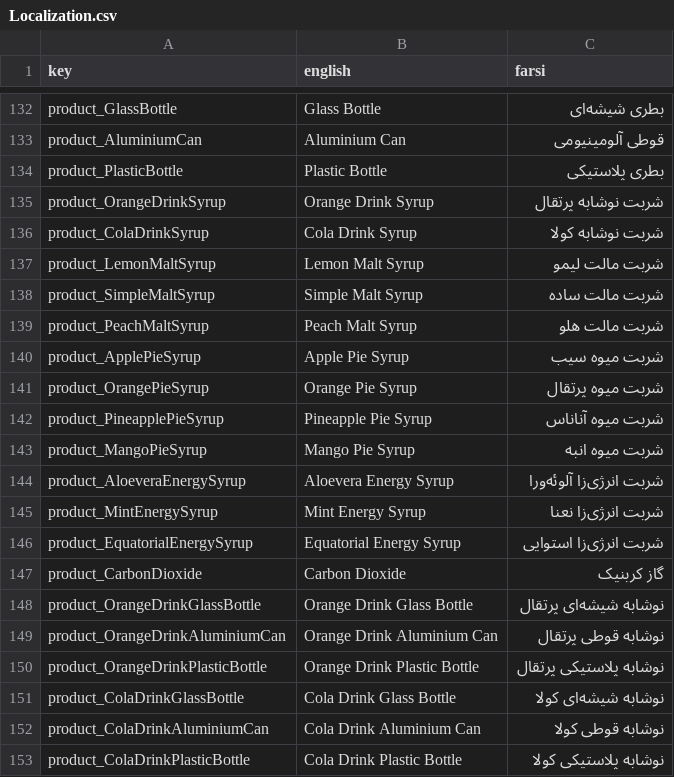
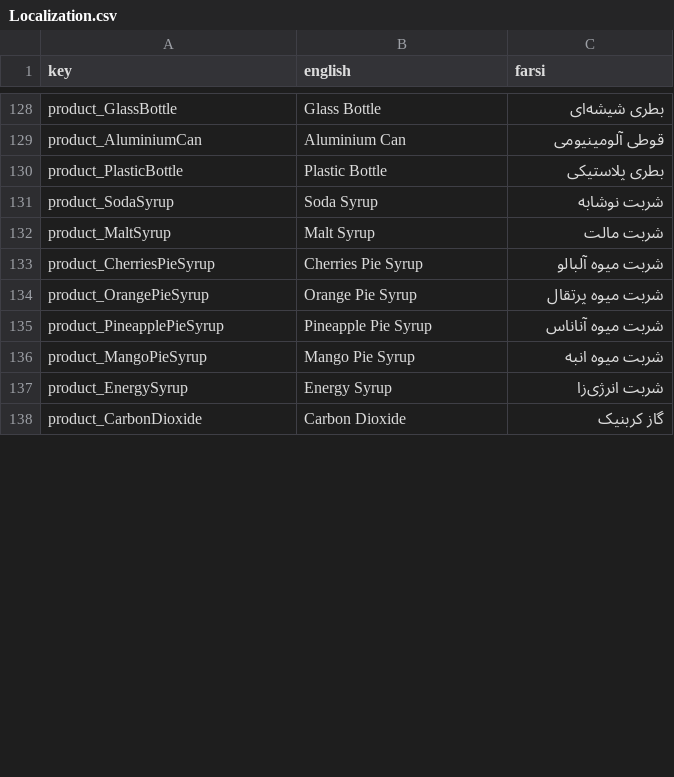
Before and after one commit to GameinSharif/Gamein2021-Client, a CSV file: Assets/Resources/Localization/Localization.csv, drawn as a sheet; only a part is shown, gaps mark what is left out; the diff covers the shown part only.

Commit message:
applied changes in products to client

```diff
--- a/Assets/Resources/Localization/Localization.csv
+++ b/Assets/Resources/Localization/Localization.csv
@@ -134,8 +130,5 @@
 "product_PlasticBottle","Plastic Bottle","بطری پلاستیکی"
-"product_OrangeDrinkSyrup","Orange Drink Syrup","شربت نوشابه پرتقال"
-"product_ColaDrinkSyrup","Cola Drink Syrup","شربت نوشابه کولا"
-"product_LemonMaltSyrup","Lemon Malt Syrup","شربت مالت لیمو"
-"product_SimpleMaltSyrup","Simple Malt Syrup","شربت مالت ساده"
-"product_PeachMaltSyrup","Peach Malt Syrup","شربت مالت هلو"
-"product_ApplePieSyrup","Apple Pie Syrup","شربت میوه سیب"
+"product_SodaSyrup","Soda Syrup","شربت نوشابه"
+"product_MaltSyrup","Malt Syrup","شربت مالت"
+"product_CherriesPieSyrup","Cherries Pie Syrup","شربت میوه آلبالو"
 "product_OrangePieSyrup","Orange Pie Syrup","شربت میوه پرتقال"
@@ -143,11 +136,3 @@
 "product_MangoPieSyrup","Mango Pie Syrup","شربت میوه انبه"
-"product_AloeveraEnergySyrup","Aloevera Energy Syrup","شربت انرژی‌زا آلوئه‌ورا"
-"product_MintEnergySyrup","Mint Energy Syrup","شربت انرژی‌زا نعنا"
-"product_EquatorialEnergySyrup","Equatorial Energy Syrup","شربت انرژی‌زا استوایی"
+"product_EnergySyrup","Energy Syrup","شربت انرژی‌زا"
 "product_CarbonDioxide","Carbon Dioxide","گاز کربنیک"
-"product_OrangeDrinkGlassBottle","Orange Drink Glass Bottle","نوشابه شیشه‌ای پرتقال"
-"product_OrangeDrinkAluminiumCan","Orange Drink Aluminium Can","نوشابه قوطی پرتقال"
-"product_OrangeDrinkPlasticBottle","Orange Drink Plastic Bottle","نوشابه پلاستیکی پرتقال"
-"product_ColaDrinkGlassBottle","Cola Drink Glass Bottle","نوشابه شیشه‌ای کولا"
-"product_ColaDrinkAluminiumCan","Cola Drink Aluminium Can","نوشابه قوطی کولا"
-"product_ColaDrinkPlasticBottle","Cola Drink Plastic Bottle","نوشابه پلاستیکی کولا"
```
Also changed, not shown: 11 added rows, 28 removed rows and 6 edited cells elsewhere in this file, 3 other files.
